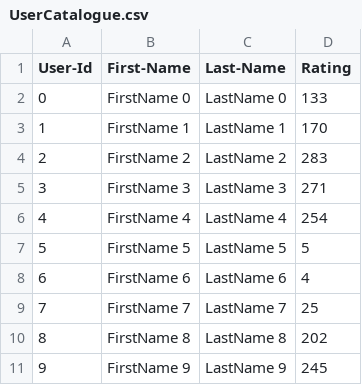
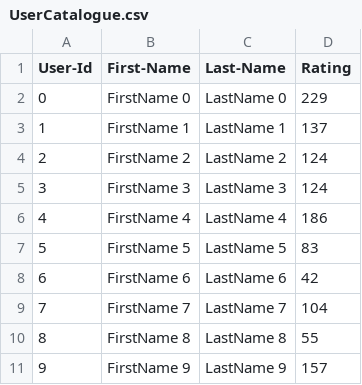
Before and after one commit to shreyas-redij/Neu_Hackers, a CSV file: lab7_complete/UserCatalogue.csv, drawn as a sheet.

```diff
--- a/lab7_complete/UserCatalogue.csv
+++ b/lab7_complete/UserCatalogue.csv
@@ -1,11 +1,11 @@
 User-Id,First-Name,Last-Name,Rating
-0,FirstName 0,LastName 0,133
-1,FirstName 1,LastName 1,170
-2,FirstName 2,LastName 2,283
-3,FirstName 3,LastName 3,271
-4,FirstName 4,LastName 4,254
-5,FirstName 5,LastName 5,5
-6,FirstName 6,LastName 6,4
-7,FirstName 7,LastName 7,25
-8,FirstName 8,LastName 8,202
-9,FirstName 9,LastName 9,245
+0,FirstName 0,LastName 0,229
+1,FirstName 1,LastName 1,137
+2,FirstName 2,LastName 2,124
+3,FirstName 3,LastName 3,124
+4,FirstName 4,LastName 4,186
+5,FirstName 5,LastName 5,83
+6,FirstName 6,LastName 6,42
+7,FirstName 7,LastName 7,104
+8,FirstName 8,LastName 8,55
+9,FirstName 9,LastName 9,157
```
Also changed, not shown: lab7_complete/CommentData.csv, 3 other files.
